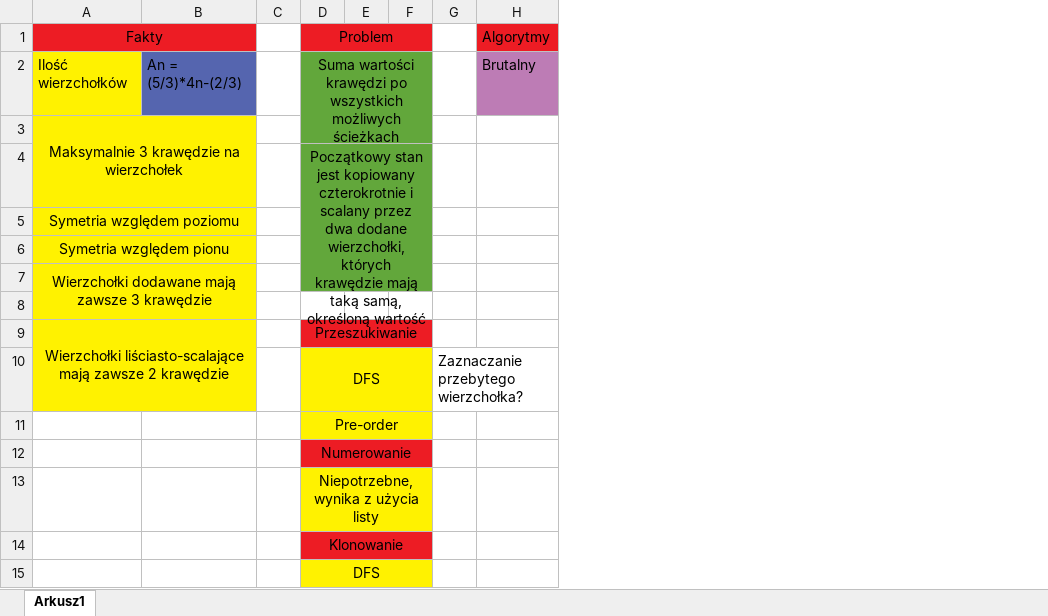
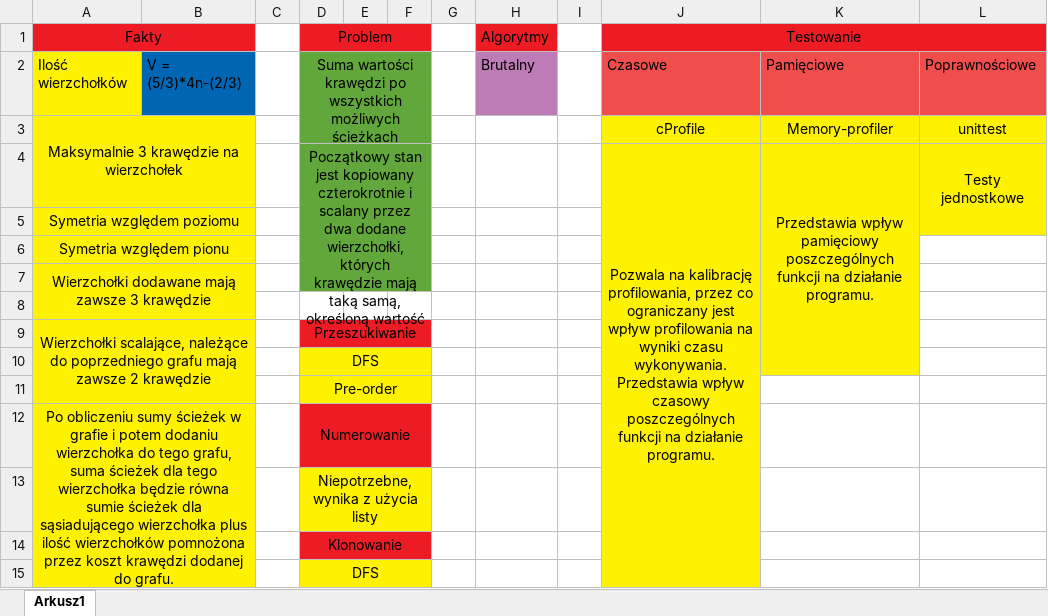
Before and after one commit to Arton1/BorgCity, an Excel workbook: Solution.xlsx, sheet Arkusz1, drawn as a sheet; only a part is shown; values as stored, in another font and other column widths than the file's, no borders; removed rows and columns are numbered as before the commit, all else as after; ↵ is a line break in a cell; the diff covers the shown part only; the diff names each change by its address in the sheet, - before the commit and + after, or states it on an @@ line.

Commit message:
Update Solution.xlsx. Add a fact.

```diff
--- a/Solution.xlsx (sheet Arkusz1)
+++ b/Solution.xlsx (sheet Arkusz1)
-column B, row 2: An = (5/3)*4n-(2/3)
+column B, row 2: V = (5/3)*4n-(2/3)
-column G, row 10: Zaznaczanie przebytego wierzchołka?
+column G, empty
+column I, empty
+column J (Testowanie), rows 2-4: Czasowe | cProfile | Pozwala na kalibrację profilowania, przez co ograniczany jest wpływ profilowania na wyniki czasu wykonywania. ↵ Przedstawia wpływ czasowy poszczególnych funkcji na działanie programu.
+column K, rows 2-4: Pamięciowe | Memory-profiler | Przedstawia wpływ pamięciowy poszczególnych funkcji na działanie programu.
+column L, rows 2-4: Poprawnościowe | unittest | Testy jednostkowe
-A9 (Fakty): Wierzchołki liściasto-scalające mają zawsze…
+A9 (Fakty): Wierzchołki scalające, należące do poprzedniego grafu mają zawsze…
-A9:B10 merged
+A9:B11 merged
-A11:A15 fill: none
+A11:A15 fill: #FFF200
-A12 (Fakty): (empty)
+A12 (Fakty): Po obliczeniu sumy ścieżek w grafie i potem dodaniu wierzchołka do tego grafu, suma ścieżek dla tego wierzchołka będzie równa sumie ścieżek dla sąsiadującego wierzchołka plus ilość wierzchołków pomnożona przez koszt krawędzi dodanej do grafu.
+A12:B19 merged
```
Also changed, not shown: 5 added rows, 1 edited cell, cell formats and merged cells elsewhere in this sheet.
